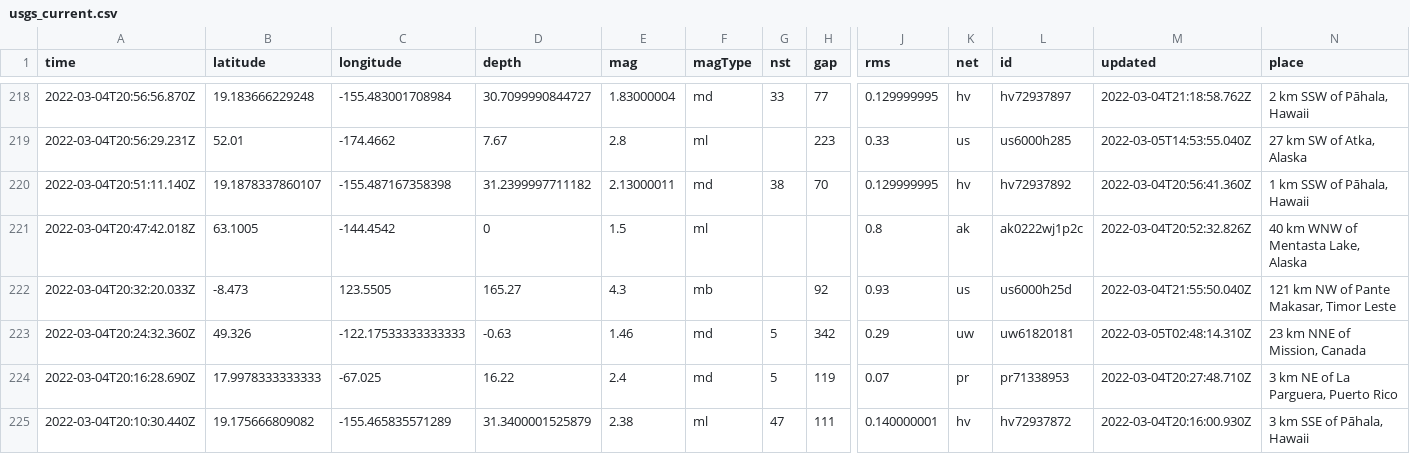
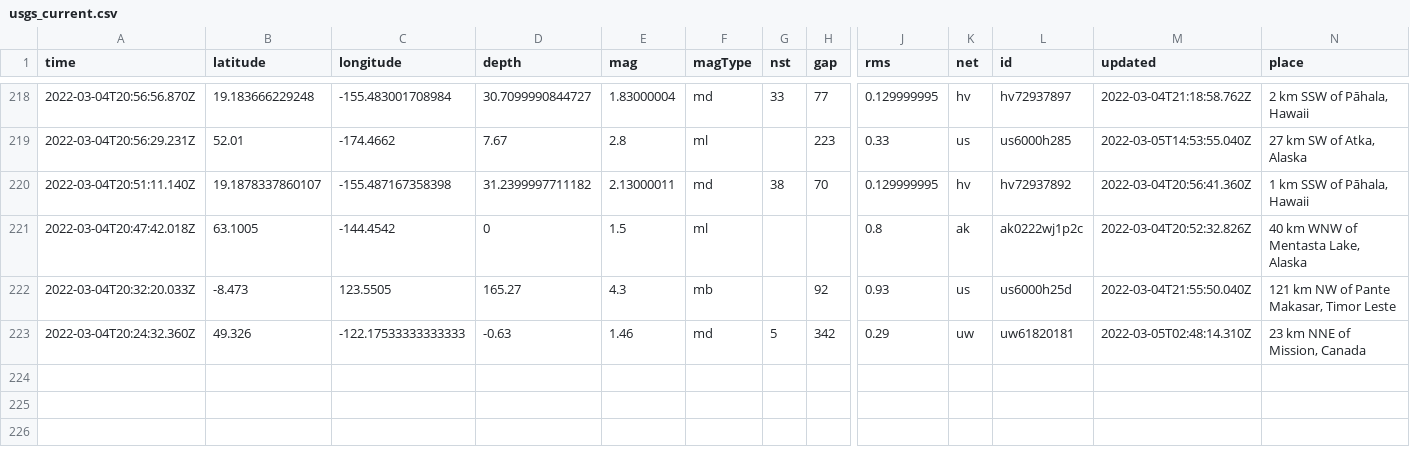
Before and after one commit to sahanasjay/nicar-22-git-actions, a CSV file: usgs_current.csv, drawn as a sheet; only a part is shown, gaps mark what is left out; rows hold the shown columns only; the diff covers the shown part only; the diff names each change by its address in the sheet, - before the commit and + after, or states it on an @@ line.

```diff
--- a/usgs_current.csv
+++ b/usgs_current.csv
-row 224: 2022-03-04T20:16:28.690Z | 17.9978333333333 | -67.025 | 16.22 | 2.4 | md | 5 | 119 | 0.07 | pr | pr71338953 | 2022-03-04T20:27:48.710Z | 3 km NE of La Parguera, Puerto Rico
-row 225: 2022-03-04T20:10:30.440Z | 19.175666809082 | -155.465835571289 | 31.3400001525879 | 2.38 | ml | 47 | 111 | 0.140000001 | hv | hv72937872 | 2022-03-04T20:16:00.930Z | 3 km SSE of Pāhala, Hawaii
```
Also changed, not shown: 1 removed row and 5 edited cells elsewhere in this file.
